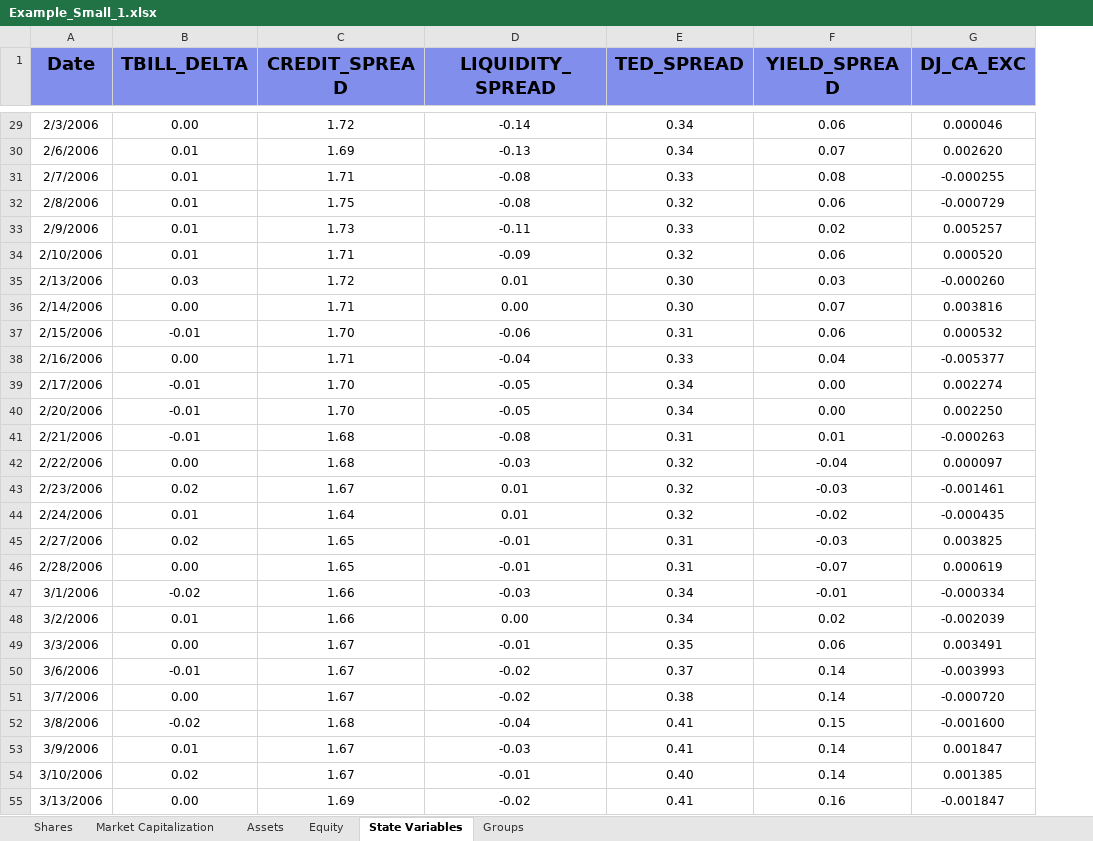
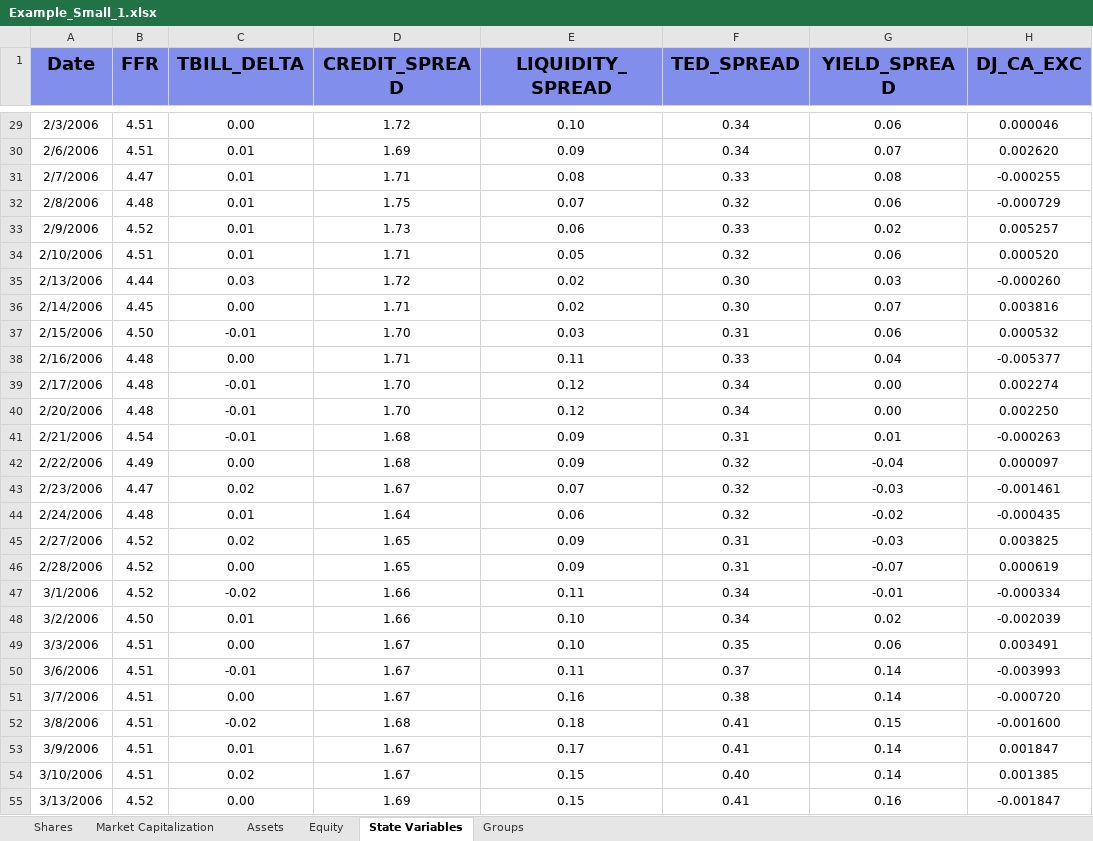
Before and after one commit to TommasoBelluzzo/SystemicRisk, an Excel workbook: Datasets/Example_Small_1.xlsx, sheet State Variables, drawn as a sheet; only a part is shown, gaps mark what is left out; values as stored, in another font and other column widths than the file's, no borders; addresses are those after the commit; the diff covers the shown part only; the diff names each change by its address in the sheet, - before the commit and + after, or states it on an @@ line.

```diff
--- a/Datasets/Example_Small_1.xlsx (sheet State Variables)
+++ b/Datasets/Example_Small_1.xlsx (sheet State Variables)
+column B (FFR), rows 29-55: 4.51 | 4.51 | 4.47 | 4.48 | 4.52 | 4.51 | 4.44 | 4.45 | 4.50 | 4.48 | 4.48 | 4.48 | 4.54 | 4.49 | 4.47 | 4.48 | 4.52 | 4.52 | 4.52 | 4.50 | 4.51 | 4.51 | 4.51 | 4.51 | 4.51 | 4.51 | 4.52
-E29 (LIQUIDITY_SPREAD): -0.14
+E29 (LIQUIDITY_SPREAD): 0.10
-E30 (LIQUIDITY_SPREAD): -0.13
+E30 (LIQUIDITY_SPREAD): 0.09
-E31 (LIQUIDITY_SPREAD): -0.08
+E31 (LIQUIDITY_SPREAD): 0.08
-E32 (LIQUIDITY_SPREAD): -0.08
+E32 (LIQUIDITY_SPREAD): 0.07
-E33 (LIQUIDITY_SPREAD): -0.11
+E33 (LIQUIDITY_SPREAD): 0.06
-E34 (LIQUIDITY_SPREAD): -0.09
+E34 (LIQUIDITY_SPREAD): 0.05
-E35 (LIQUIDITY_SPREAD): 0.01
+E35 (LIQUIDITY_SPREAD): 0.02
-E36 (LIQUIDITY_SPREAD): 0.00
+E36 (LIQUIDITY_SPREAD): 0.02
-E37 (LIQUIDITY_SPREAD): -0.06
+E37 (LIQUIDITY_SPREAD): 0.03
-E38 (LIQUIDITY_SPREAD): -0.04
+E38 (LIQUIDITY_SPREAD): 0.11
-E39:E40 (LIQUIDITY_SPREAD): -0.05
+E39:E40 (LIQUIDITY_SPREAD): 0.12
-E41 (LIQUIDITY_SPREAD): -0.08
+E41 (LIQUIDITY_SPREAD): 0.09
-E42 (LIQUIDITY_SPREAD): -0.03
+E42 (LIQUIDITY_SPREAD): 0.09
-E43 (LIQUIDITY_SPREAD): 0.01
+E43 (LIQUIDITY_SPREAD): 0.07
-E44 (LIQUIDITY_SPREAD): 0.01
+E44 (LIQUIDITY_SPREAD): 0.06
-E45:E46 (LIQUIDITY_SPREAD): -0.01
+E45:E46 (LIQUIDITY_SPREAD): 0.09
-E47 (LIQUIDITY_SPREAD): -0.03
+E47 (LIQUIDITY_SPREAD): 0.11
-E48 (LIQUIDITY_SPREAD): 0.00
+E48 (LIQUIDITY_SPREAD): 0.10
-E49 (LIQUIDITY_SPREAD): -0.01
+E49 (LIQUIDITY_SPREAD): 0.10
-E50 (LIQUIDITY_SPREAD): -0.02
+E50 (LIQUIDITY_SPREAD): 0.11
-E51 (LIQUIDITY_SPREAD): -0.02
+E51 (LIQUIDITY_SPREAD): 0.16
-E52 (LIQUIDITY_SPREAD): -0.04
+E52 (LIQUIDITY_SPREAD): 0.18
-E53 (LIQUIDITY_SPREAD): -0.03
+E53 (LIQUIDITY_SPREAD): 0.17
-E54 (LIQUIDITY_SPREAD): -0.01
+E54 (LIQUIDITY_SPREAD): 0.15
-E55 (LIQUIDITY_SPREAD): -0.02
+E55 (LIQUIDITY_SPREAD): 0.15
```
Also changed, not shown: 1243 edited cells elsewhere in this sheet, sheet Groups, 1 other file.
